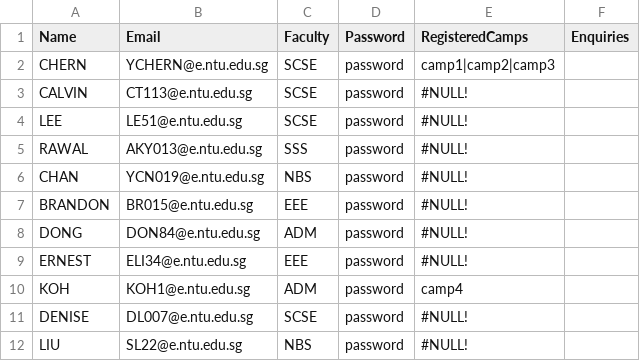
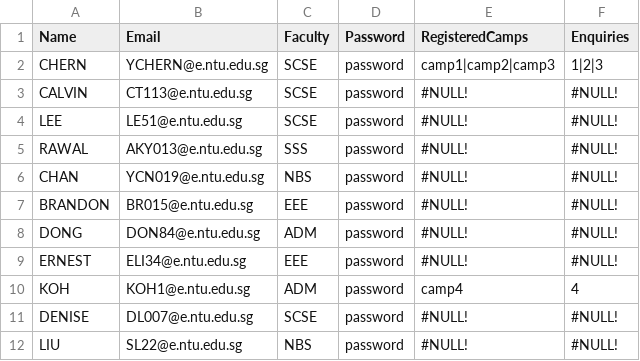
Before and after one commit to jhmarkkk/SC2002_OOP, a CSV file: data/StudentListOut.csv, drawn as a sheet.

Commit message:
StudentDataService Done

```diff
--- a/data/StudentListOut.csv
+++ b/data/StudentListOut.csv
@@ -1,12 +1,12 @@
 Name,Email,Faculty,Password,RegisteredCamps,Enquiries
-CHERN,YCHERN@e.ntu.edu.sg,SCSE,password,camp1|camp2|camp3
-CALVIN,CT113@e.ntu.edu.sg,SCSE,password,#NULL!
-LEE,LE51@e.ntu.edu.sg,SCSE,password,#NULL!
-RAWAL,AKY013@e.ntu.edu.sg,SSS,password,#NULL!
-CHAN,YCN019@e.ntu.edu.sg,NBS,password,#NULL!
-BRANDON,BR015@e.ntu.edu.sg,EEE,password,#NULL!
-DONG,DON84@e.ntu.edu.sg,ADM,password,#NULL!
-ERNEST,ELI34@e.ntu.edu.sg,EEE,password,#NULL!
-KOH,KOH1@e.ntu.edu.sg,ADM,password,camp4
-DENISE,DL007@e.ntu.edu.sg,SCSE,password,#NULL!
-LIU,SL22@e.ntu.edu.sg,NBS,password,#NULL!
+CHERN,YCHERN@e.ntu.edu.sg,SCSE,password,camp1|camp2|camp3,1|2|3
+CALVIN,CT113@e.ntu.edu.sg,SCSE,password,#NULL!,#NULL!
+LEE,LE51@e.ntu.edu.sg,SCSE,password,#NULL!,#NULL!
+RAWAL,AKY013@e.ntu.edu.sg,SSS,password,#NULL!,#NULL!
+CHAN,YCN019@e.ntu.edu.sg,NBS,password,#NULL!,#NULL!
+BRANDON,BR015@e.ntu.edu.sg,EEE,password,#NULL!,#NULL!
+DONG,DON84@e.ntu.edu.sg,ADM,password,#NULL!,#NULL!
+ERNEST,ELI34@e.ntu.edu.sg,EEE,password,#NULL!,#NULL!
+KOH,KOH1@e.ntu.edu.sg,ADM,password,camp4,4
+DENISE,DL007@e.ntu.edu.sg,SCSE,password,#NULL!,#NULL!
+LIU,SL22@e.ntu.edu.sg,NBS,password,#NULL!,#NULL!
```
Also changed, not shown: data/StudentList.csv, 3 other files.
